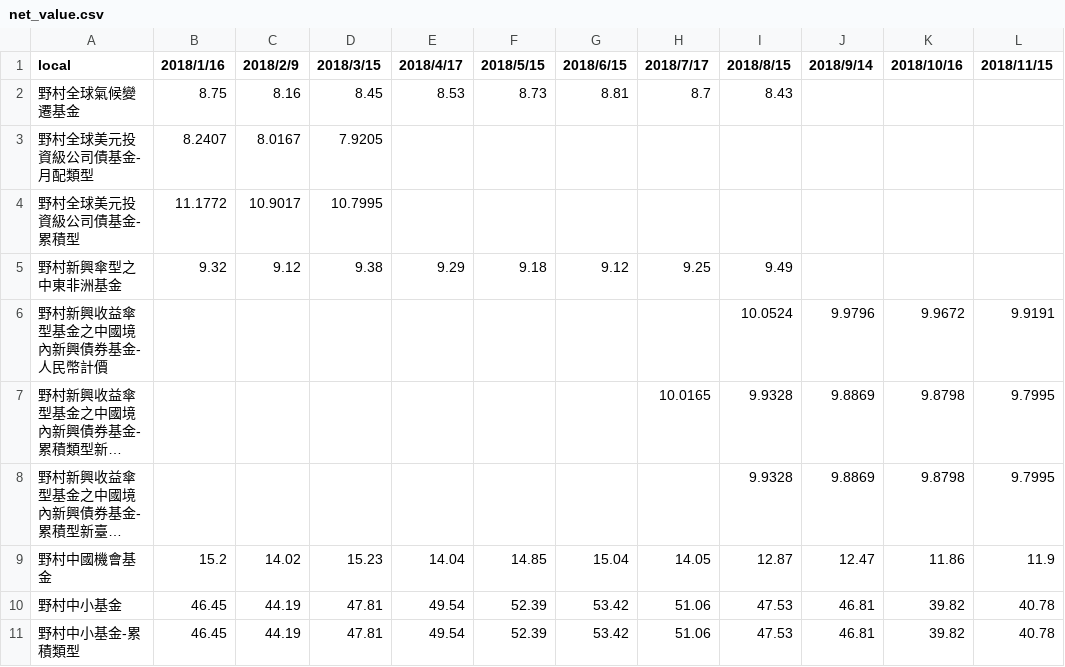
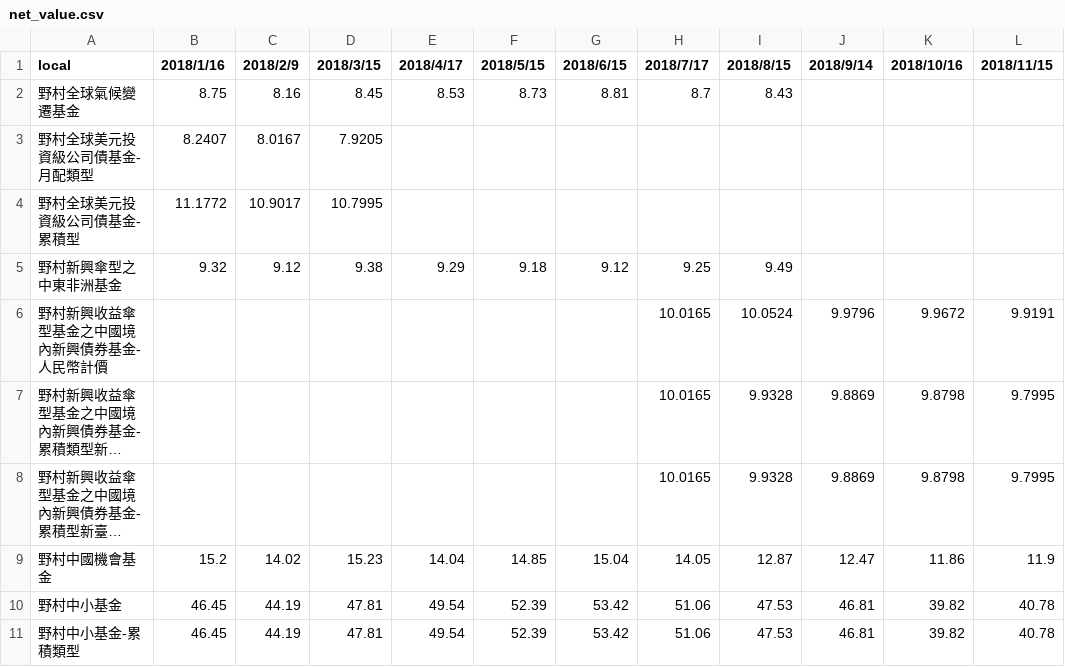
Before and after one commit to joe0123/Fintech-Text_Mining_and_Machine_Learning, a CSV file: Final/net_value.csv, drawn as a sheet; only a part is shown; long unchanged cells end in …; the diff covers the shown part only; the diff names each change by its address in the sheet, - before the commit and + after, or states it on an @@ line.

```diff
--- a/Final/net_value.csv
+++ b/Final/net_value.csv
-H6 (2018/7/17): (empty)
+H6 (2018/7/17): 10.0165
-H8 (2018/7/17): (empty)
+H8 (2018/7/17): 10.0165
```
Also changed, not shown: 15 edited cells elsewhere in this file, 4 other files.
